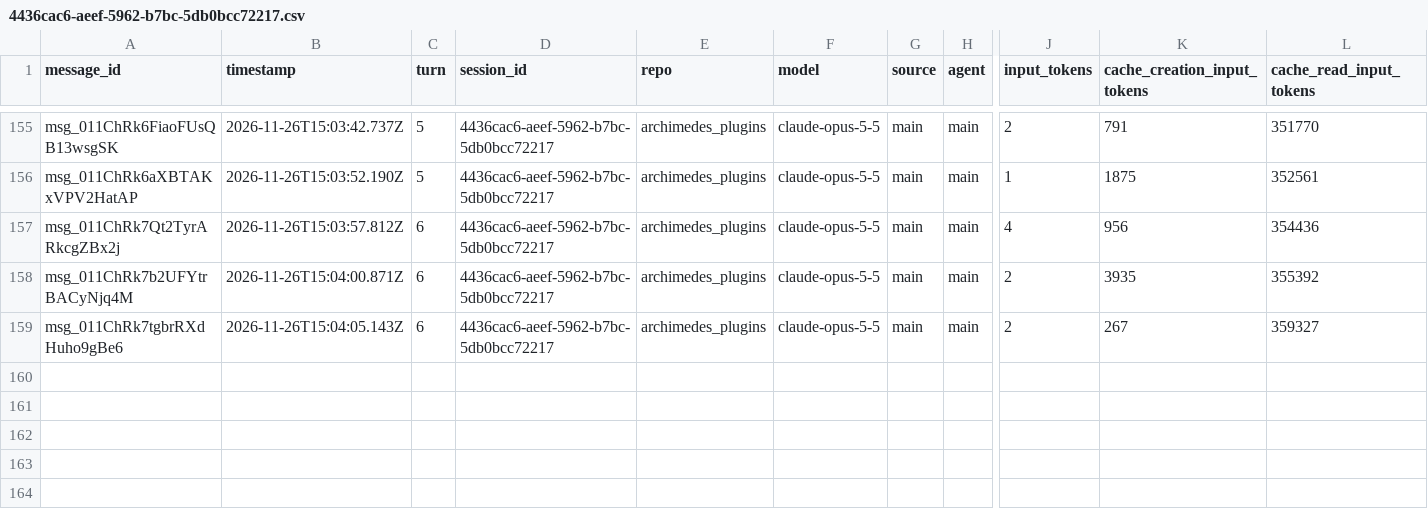
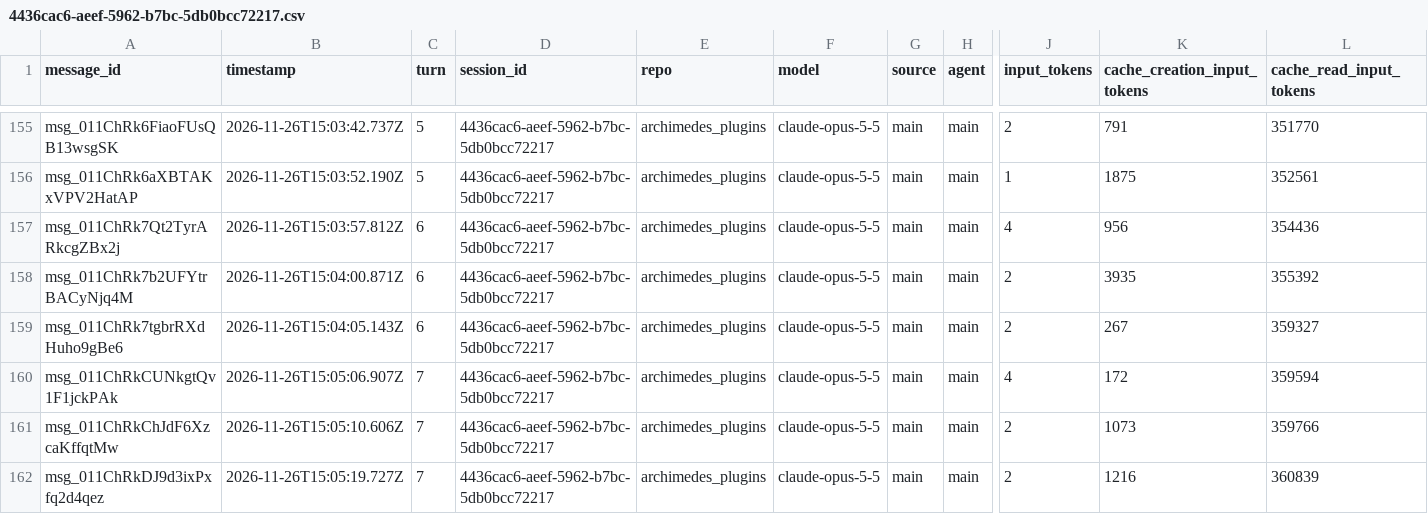
Before and after one commit to rhope-ops/archimedes_plugins, a CSV file: sessions/4436cac6-aeef-5962-b7bc-5db0bcc72217.csv, drawn as a sheet; only a part is shown, gaps mark what is left out; rows hold the shown columns only; the diff names each change by its address in the sheet, - before the commit and + after, or states it on an @@ line.

```diff
--- a/sessions/4436cac6-aeef-5962-b7bc-5db0bcc72217.csv
+++ b/sessions/4436cac6-aeef-5962-b7bc-5db0bcc72217.csv
+row 160: msg_011ChRkCUNkgtQv1F1jckPAk | 2026-11-26T15:05:06.907Z | 7 | 4436cac6-aeef-5962-b7bc-5db0bcc72217 | archimedes_plugins | claude-opus-5-5 | main | main | 4 | 172 | 359594
+row 161: msg_011ChRkChJdF6XzcaKffqtMw | 2026-11-26T15:05:10.606Z | 7 | 4436cac6-aeef-5962-b7bc-5db0bcc72217 | archimedes_plugins | claude-opus-5-5 | main | main | 2 | 1073 | 359766
+row 162: msg_011ChRkDJ9d3ixPxfq2d4qez | 2026-11-26T15:05:19.727Z | 7 | 4436cac6-aeef-5962-b7bc-5db0bcc72217 | archimedes_plugins | claude-opus-5-5 | main | main | 2 | 1216 | 360839
```
